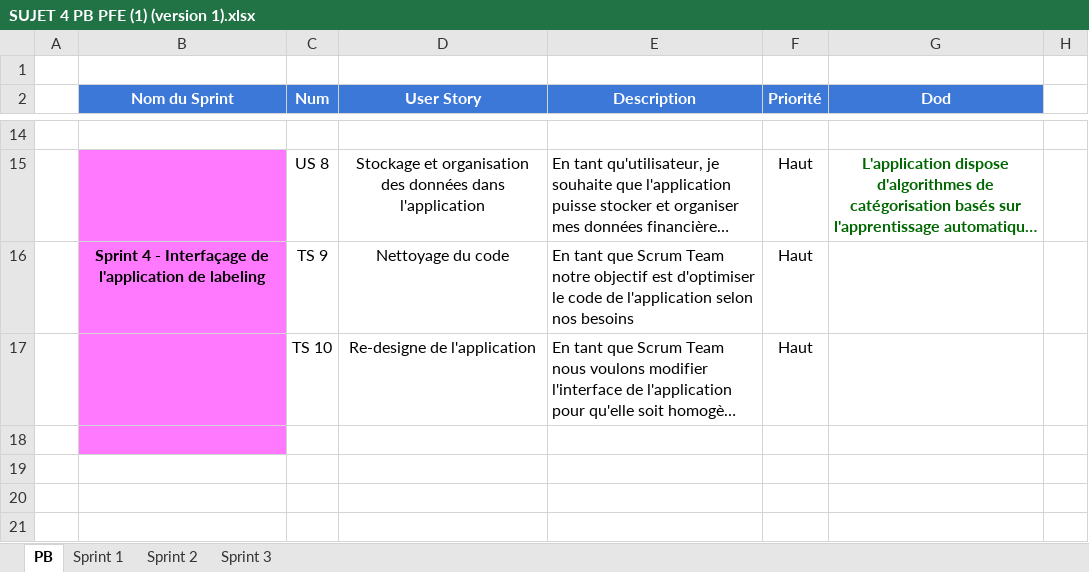
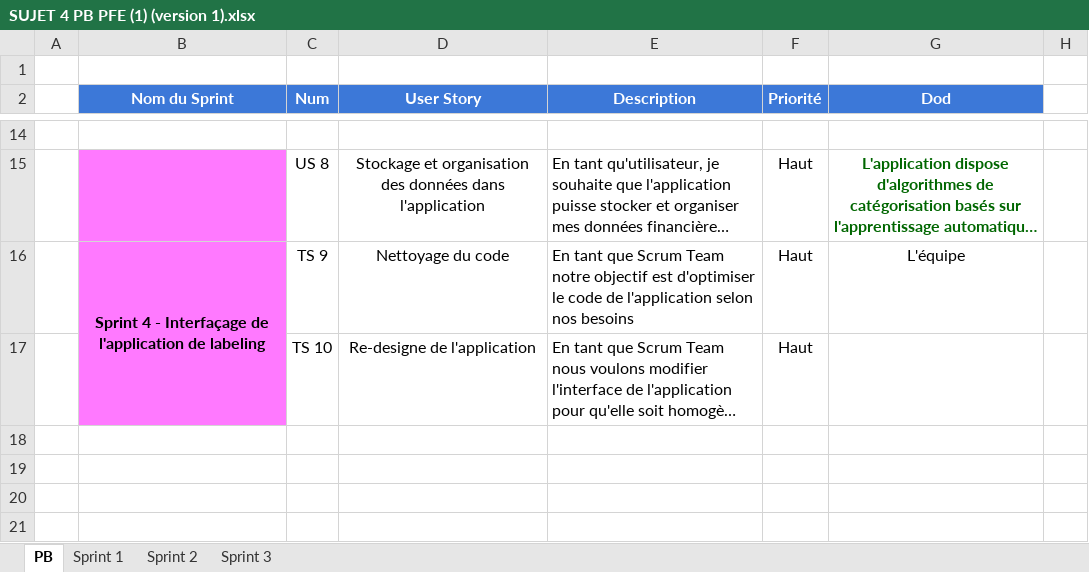
Before and after one commit to weda-mossab/PFE, an Excel workbook: Rapport/SUJET 4 PB PFE (1) (version 1).xlsx, sheet PB, drawn as a sheet; only a part is shown, gaps mark what is left out; long unchanged cells end in …; values as stored, in another font and other column widths than the file's, no borders; the diff covers the shown part only; the diff names each change by its address in the sheet, - before the commit and + after, or states it on an @@ line.

```diff
--- a/Rapport/SUJET 4 PB PFE (1) (version 1).xlsx (sheet PB)
+++ b/Rapport/SUJET 4 PB PFE (1) (version 1).xlsx (sheet PB)
+B16:B17 merged
-G16 (Dod): (empty)
+G16 (Dod): L'équipe
-B18 fill: #FF79FF
+B18 fill: none
```
Also changed, not shown: 6 added rows, 1 removed row, 14 edited cells, cell formats and merged cells elsewhere in this sheet, 15 other files.
